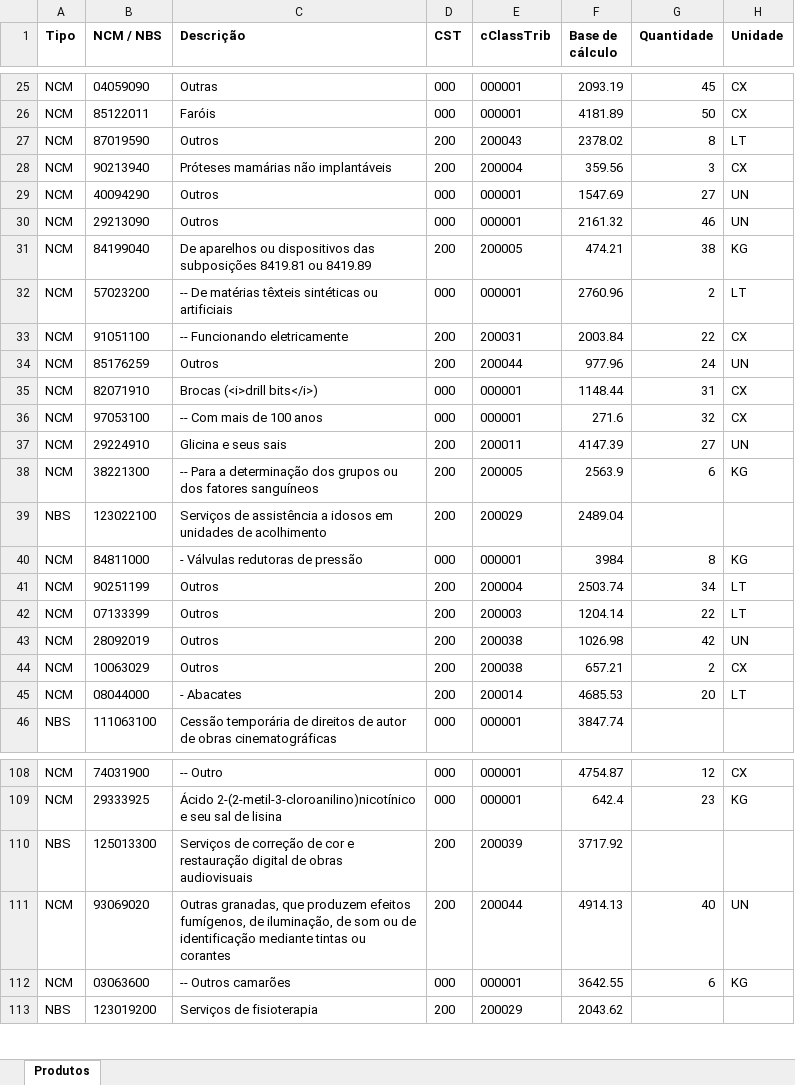
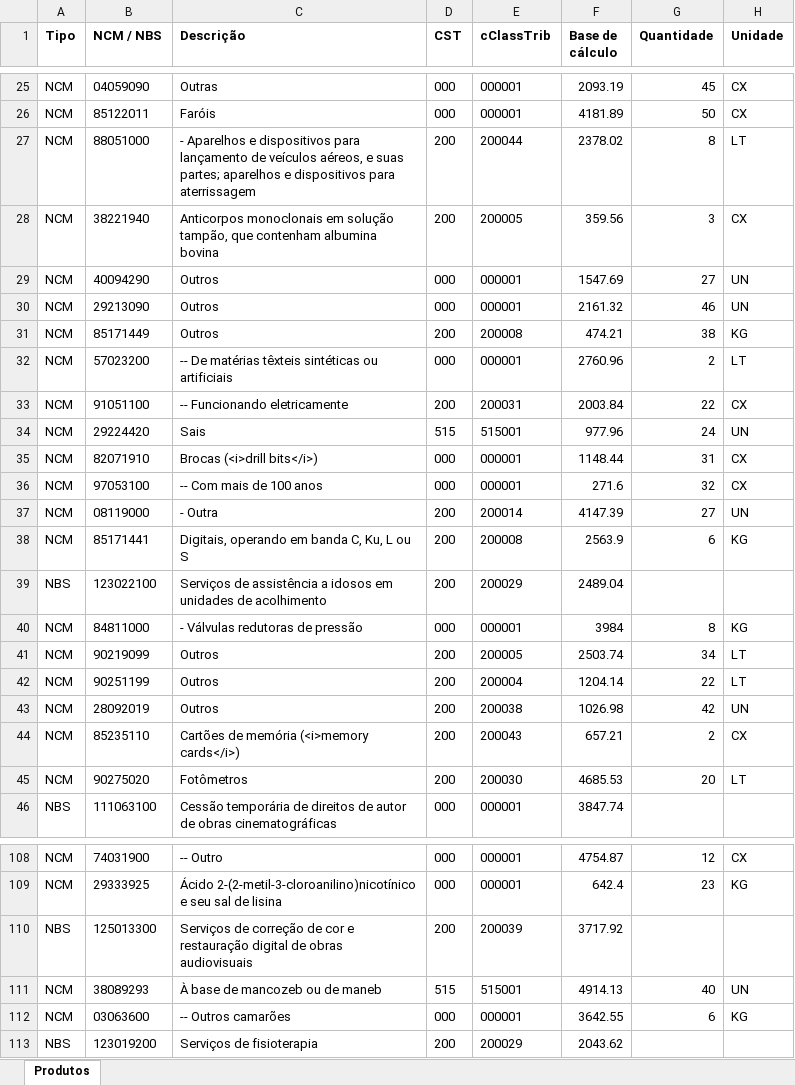
Before and after one commit to RodrigoAiosa/CalculadoraTributosReformaTributaria, an Excel workbook: public/exemplos/produtos-1000.xlsx, sheet Produtos, drawn as a sheet; only a part is shown, gaps mark what is left out; values as stored, in another font and other column widths than the file's, no borders; removed rows and columns are numbered as before the commit, all else as after; the diff covers the shown part only; the diff names each change by its address in the sheet, - before the commit and + after, or states it on an @@ line.

```diff
--- a/public/exemplos/produtos-1000.xlsx (sheet Produtos)
+++ b/public/exemplos/produtos-1000.xlsx (sheet Produtos)
-B27 (NCM / NBS): 87019590
+B27 (NCM / NBS): 88051000
-C27 (Descrição): Outros
+C27 (Descrição): - Aparelhos e dispositivos para lançamento de veículos aéreos, e suas partes; aparelhos e dispositivos para aterrissagem
-E27 (cClassTrib): 200043
+E27 (cClassTrib): 200044
-B28 (NCM / NBS): 90213940
+B28 (NCM / NBS): 38221940
-C28 (Descrição): Próteses mamárias não implantáveis
+C28 (Descrição): Anticorpos monoclonais em solução tampão, que contenham albumina bovina
-E28 (cClassTrib): 200004
+E28 (cClassTrib): 200005
-B31 (NCM / NBS): 84199040
+B31 (NCM / NBS): 85171449
-C31 (Descrição): De aparelhos ou dispositivos das subposições 8419.81 ou 8419.89
+C31 (Descrição): Outros
-E31 (cClassTrib): 200005
+E31 (cClassTrib): 200008
-B34 (NCM / NBS): 85176259
+B34 (NCM / NBS): 29224420
-C34 (Descrição): Outros
+C34 (Descrição): Sais
-D34 (CST): 200
+D34 (CST): 515
-E34 (cClassTrib): 200044
+E34 (cClassTrib): 515001
-B37 (NCM / NBS): 29224910
+B37 (NCM / NBS): 08119000
-C37 (Descrição): Glicina e seus sais
+C37 (Descrição): - Outra
-E37 (cClassTrib): 200011
+E37 (cClassTrib): 200014
-B38 (NCM / NBS): 38221300
+B38 (NCM / NBS): 85171441
-C38 (Descrição): -- Para a determinação dos grupos ou dos fatores sanguíneos
+C38 (Descrição): Digitais, operando em banda C, Ku, L ou S
-E38 (cClassTrib): 200005
+E38 (cClassTrib): 200008
+row 41: NCM | 90219099 | Outros | 200 | 200005 | 2503.74 | 34 | LT
-F42 (Base de cálculo): 2503.74
+F42 (Base de cálculo): 1204.14
-G42 (Quantidade): 34
+G42 (Quantidade): 22
-row 42: NCM | 07133399 | Outros | 200 | 200003 | 1204.14 | 22 | LT
-B44 (NCM / NBS): 10063029
+B44 (NCM / NBS): 85235110
-C44 (Descrição): Outros
+C44 (Descrição): Cartões de memória (<i>memory cards</i>)
-E44 (cClassTrib): 200038
+E44 (cClassTrib): 200043
-B45 (NCM / NBS): 08044000
+B45 (NCM / NBS): 90275020
-C45 (Descrição): - Abacates
+C45 (Descrição): Fotômetros
-E45 (cClassTrib): 200014
+E45 (cClassTrib): 200030
-B111 (NCM / NBS): 93069020
+B111 (NCM / NBS): 38089293
-C111 (Descrição): Outras granadas, que produzem efeitos fumígenos, de iluminação, de som ou de identificação mediante tintas ou corantes
+C111 (Descrição): À base de mancozeb ou de maneb
-D111 (CST): 200
+D111 (CST): 515
-E111 (cClassTrib): 200044
+E111 (cClassTrib): 515001
```
Also changed, not shown: 552 edited cells elsewhere in this sheet.
